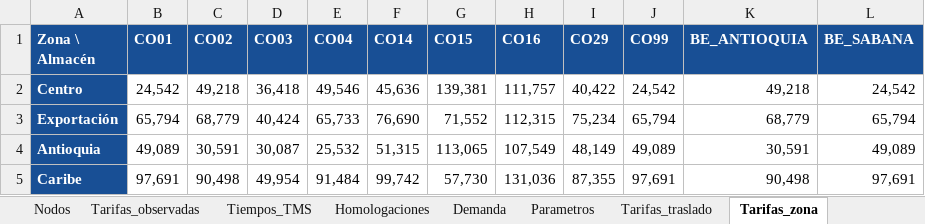
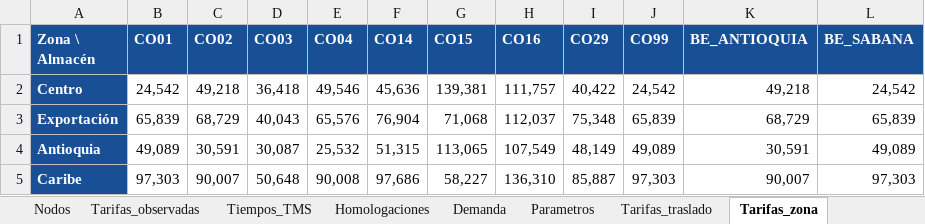
Before and after one commit to calleri28/CamiloLR, an Excel workbook: modelo_red_logistica/resultados_ejemplo/resultados_red_logistica.xlsx, sheet Tarifas_zona, drawn as a sheet; only a part is shown; values as stored, in another font and other column widths than the file's, no borders; the diff covers the shown part only; the diff names each change by its address in the sheet, - before the commit and + after, or states it on an @@ line.

```diff
--- a/modelo_red_logistica/resultados_ejemplo/resultados_red_logistica.xlsx (sheet Tarifas_zona)
+++ b/modelo_red_logistica/resultados_ejemplo/resultados_red_logistica.xlsx (sheet Tarifas_zona)
-B3 (CO01): 65,794
+B3 (CO01): 65,839
-C3 (CO02): 68,779
+C3 (CO02): 68,729
-D3 (CO03): 40,424
+D3 (CO03): 40,043
-E3 (CO04): 65,733
+E3 (CO04): 65,576
-F3 (CO14): 76,690
+F3 (CO14): 76,904
-G3 (CO15): 71,552
+G3 (CO15): 71,068
-H3 (CO16): 112,315
+H3 (CO16): 112,037
-I3 (CO29): 75,234
+I3 (CO29): 75,348
-J3 (CO99): 65,794
+J3 (CO99): 65,839
-K3 (BE_ANTIOQUIA): 68,779
+K3 (BE_ANTIOQUIA): 68,729
-L3 (BE_SABANA): 65,794
+L3 (BE_SABANA): 65,839
-B5 (CO01): 97,691
+B5 (CO01): 97,303
-C5 (CO02): 90,498
+C5 (CO02): 90,007
-D5 (CO03): 49,954
+D5 (CO03): 50,648
-E5 (CO04): 91,484
+E5 (CO04): 90,008
-F5 (CO14): 99,742
+F5 (CO14): 97,686
-G5 (CO15): 57,730
+G5 (CO15): 58,227
-H5 (CO16): 131,036
+H5 (CO16): 136,310
-I5 (CO29): 87,355
+I5 (CO29): 85,887
-J5 (CO99): 97,691
+J5 (CO99): 97,303
-K5 (BE_ANTIOQUIA): 90,498
+K5 (BE_ANTIOQUIA): 90,007
-L5 (BE_SABANA): 97,691
+L5 (BE_SABANA): 97,303
```
Also changed, not shown: 1 moved row and 22 edited cells elsewhere in this sheet, sheet Flujos_distribucion, sheet Flujos_traslado, sheet Tarifas_observadas, sheet Almacenes, sheet Resumen, sheet Sensibilidad, 5 more sheets, formulas that keep their value, charts or pictures, 17 other files.
